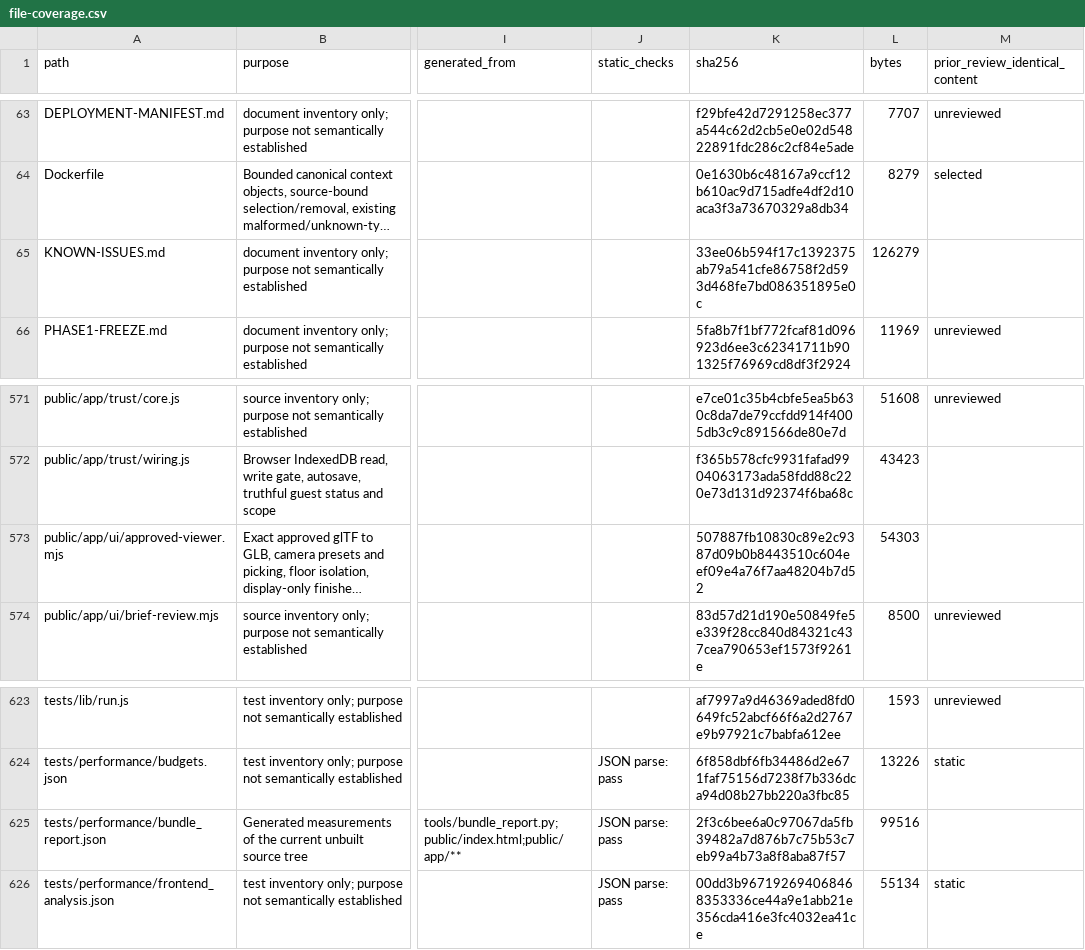
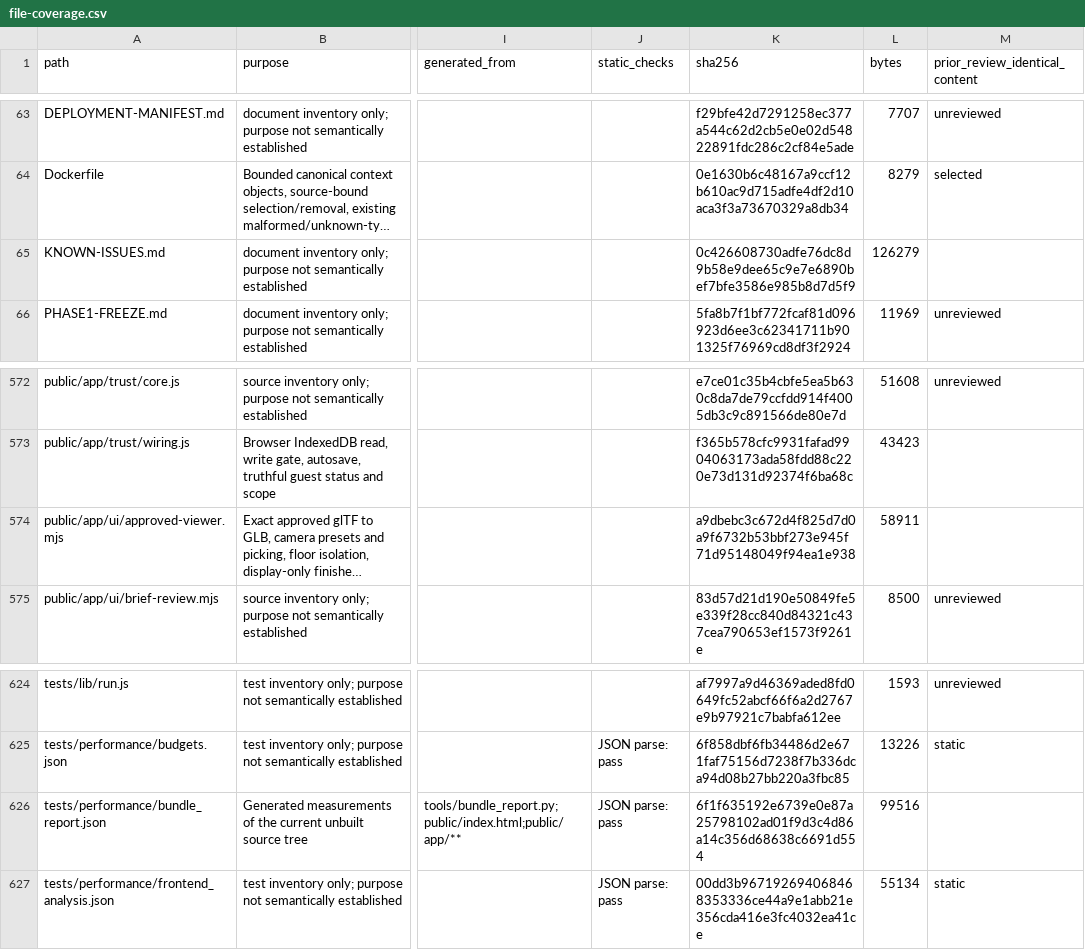
Before and after one commit to NAIFMUSFER/AI-Instruction, a CSV file: docs/delivery/2026-11-23/file-coverage.csv, drawn as a sheet; only a part is shown, gaps mark what is left out; long unchanged cells end in …; addresses are those after the commit; the diff covers the shown part only; the diff names each change by its address in the sheet, - before the commit and + after, or states it on an @@ line.

```diff
--- a/docs/delivery/2026-11-23/file-coverage.csv
+++ b/docs/delivery/2026-11-23/file-coverage.csv
-K65 (sha256): 33ee06b594f17c1392375ab79a541cfe86758f2d593d468fe7bd086351895e0c
+K65 (sha256): 0c426608730adfe76dc8d9b58e9dee65c9e7e6890bef7bfe3586e985b8d7d5f9
-K574 (sha256): 507887fb10830c89e2c9387d09b0b8443510c604eef09e4a76f7aa48204b7d52
+K574 (sha256): a9dbebc3c672d4f825d7d0a9f6732b53bbf273e945f71d95148049f94ea1e938
-L574 (bytes): 54303
+L574 (bytes): 58911
-K626 (sha256): 2f3c6bee6a0c97067da5fb39482a7d876b7c75b53c7eb99a4b73a8f8aba87f57
+K626 (sha256): 6f1f635192e6739e0e87a25798102ad01f9d3c4d86a14c356d68638c6691d554
```
Also changed, not shown: 1 added row and 16 edited cells elsewhere in this file, 10 other files.
